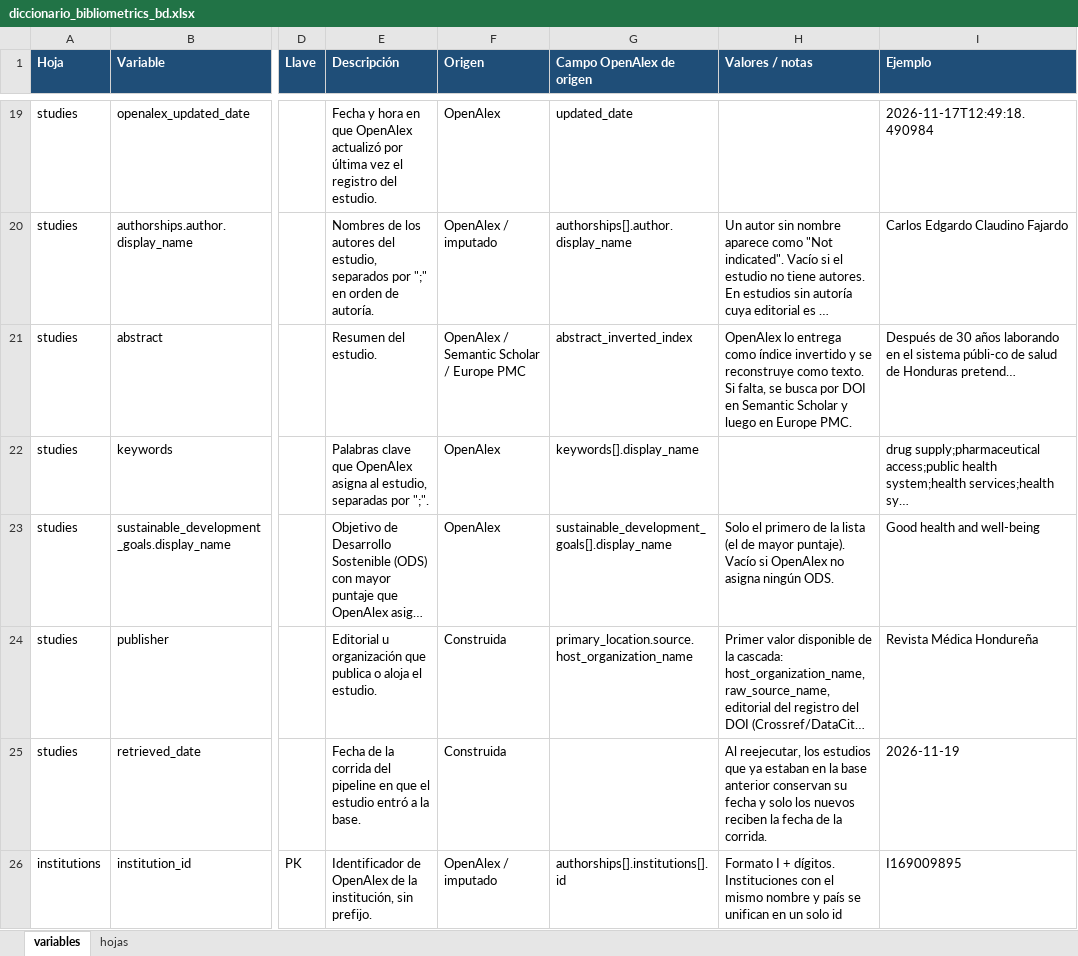
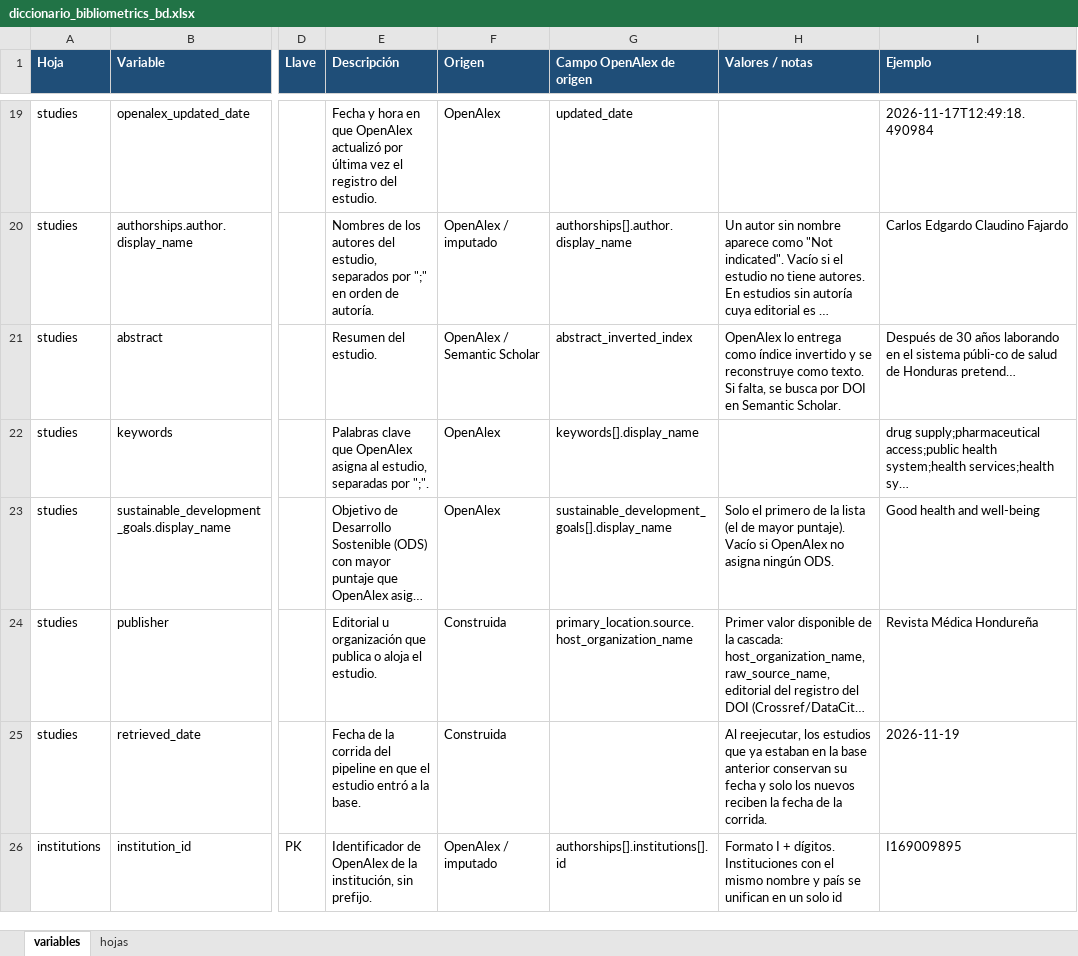
Before and after one commit to ansesame/Reporte_bibliometrico, an Excel workbook: docs/diccionario_bibliometrics_bd.xlsx, sheet variables, drawn as a sheet; only a part is shown, gaps mark what is left out; long unchanged cells end in …; values as stored, in another font and other column widths than the file's, no borders; the diff names each change by its address in the sheet, - before the commit and + after, or states it on an @@ line.

```diff
--- a/docs/diccionario_bibliometrics_bd.xlsx (sheet variables)
+++ b/docs/diccionario_bibliometrics_bd.xlsx (sheet variables)
-F21 (Origen): OpenAlex / Semantic Scholar / Europe PMC
+F21 (Origen): OpenAlex / Semantic Scholar
-H21 (Valores / notas): …en Semantic Scholar y luego en Europe PMC.
+H21 (Valores / notas): …en Semantic Scholar.
```
Also changed, not shown: 12 other files.
